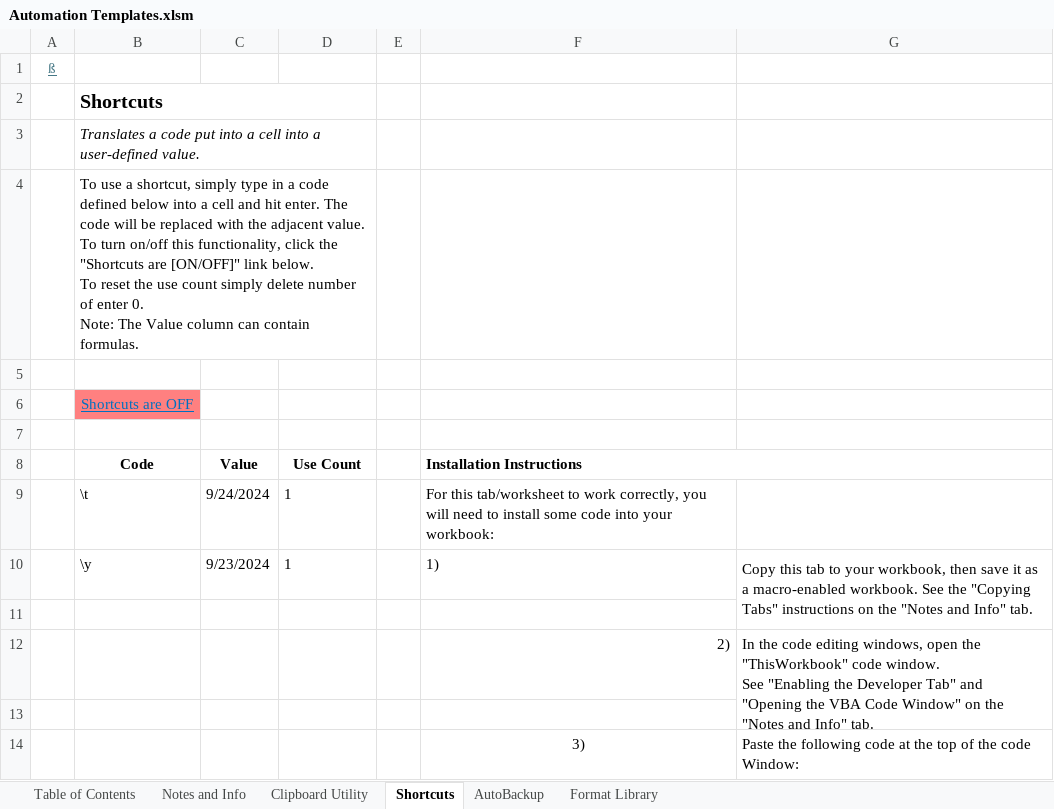
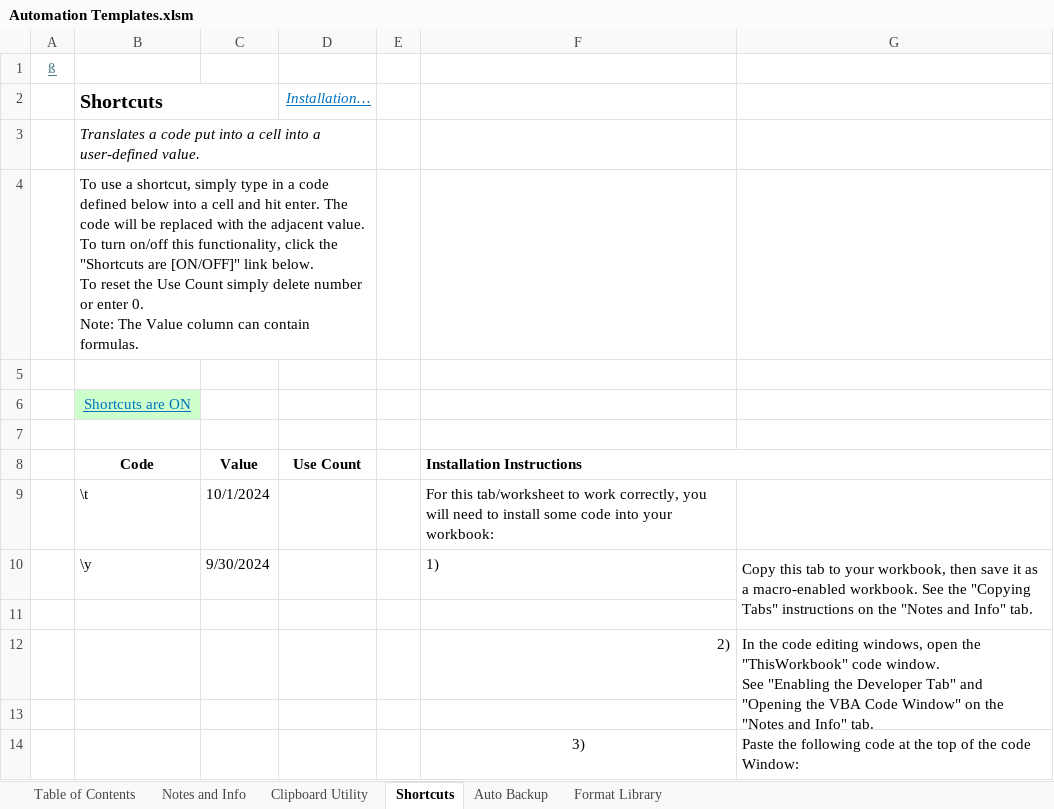
Before and after one commit to dondowjr/ExcelTools, an Excel workbook: Automation Templates.xlsm, sheet Shortcuts, drawn as a sheet; only a part is shown; values as stored, in another font and other column widths than the file's, no borders; removed rows and columns are numbered as before the commit, all else as after; the diff covers the shown part only; the diff names each change by its address in the sheet, - before the commit and + after, or states it on an @@ line.

Commit message:
Polished up the VBA code. Finished the auto-backup tab. Added some more content on the notes tab.

```diff
--- a/Automation Templates.xlsm (sheet Shortcuts)
+++ b/Automation Templates.xlsm (sheet Shortcuts)
-sheet tab: AutoBackup
+sheet tab: Auto Backup
-B2:D2 merged
+B2:C2 merged
-D2: (empty)
+D2: Installation…
-B4 (Shortcuts): …reset the use count simply delete number of enter 0.…
+B4 (Shortcuts): …reset the Use Count simply delete number or enter 0.…
-B6 (Shortcuts): Shortcuts are OFF
+B6 (Shortcuts): Shortcuts are ON
-B6 fill: #FF8080
+B6 fill: #CCFFCC
-C9: 9/24/2024
+C9: 10/1/2024
-D9:D10 (Installation…): 1
+D9:D10 (Installation…): (empty)
-C10: 9/23/2024
+C10: 9/30/2024
```
Also changed, not shown: 5 added rows and 1 edited cell elsewhere in this sheet, sheet Auto Backup, sheet Table of Contents, sheet Notes and Info, sheet Clipboard Utility, hidden cells.
